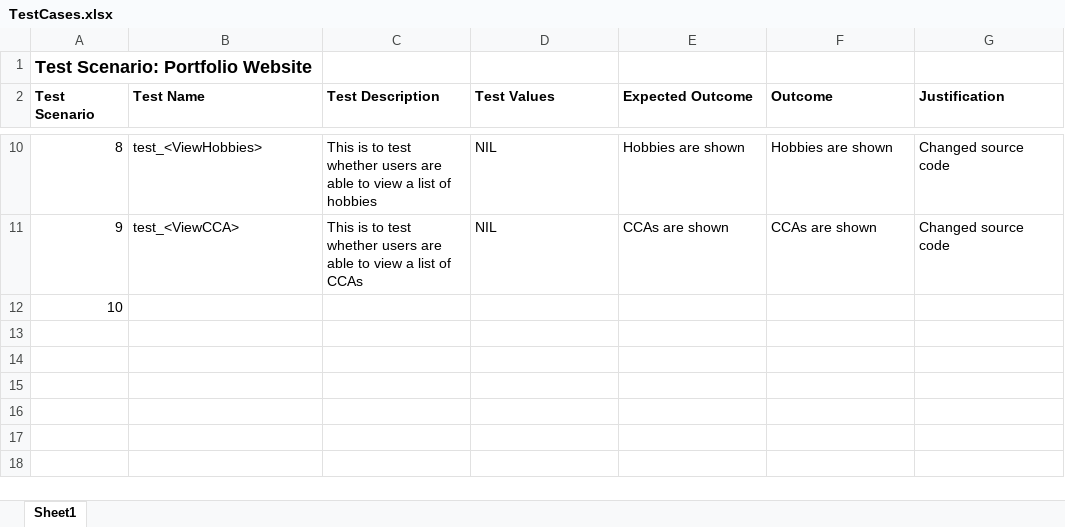
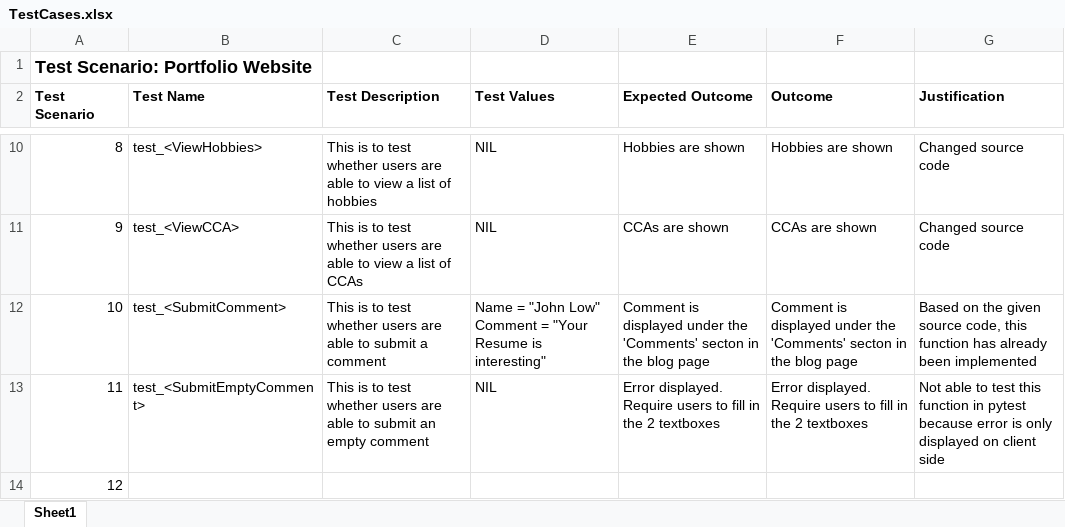
Before and after one commit to hsiaojietng/ETI-CA1, an Excel workbook: TestCases.xlsx, sheet Sheet1, drawn as a sheet; only a part is shown, gaps mark what is left out; values as stored, in another font and other column widths than the file's, no borders; addresses are those after the commit; ↵ is a line break in a cell; the diff names each change by its address in the sheet, - before the commit and + after, or states it on an @@ line.

Commit message:
Added codes for comment test cases

```diff
--- a/TestCases.xlsx (sheet Sheet1)
+++ b/TestCases.xlsx (sheet Sheet1)
+row 12: 10 | test_<SubmitComment> | This is to test whether users are able to submit a comment | Name = "John Low" ↵ Comment = "Your Resume is interesting" | Comment is displayed under the 'Comments' secton in the blog page | Comment is displayed under the 'Comments' secton in the blog page | Based on the given source code, this function has already been implemented
+row 13: 11 | test_<SubmitEmptyComment> | This is to test whether users are able to submit an empty comment | NIL | Error displayed. Require users to fill in the 2 textboxes | Error displayed. Require users to fill in the 2 textboxes | Not able to test this function in pytest because error is only displayed on client side
@@ column A (Test Scenario) renumbered from row 14 down @@
```
Also changed, not shown: 4 other files.
